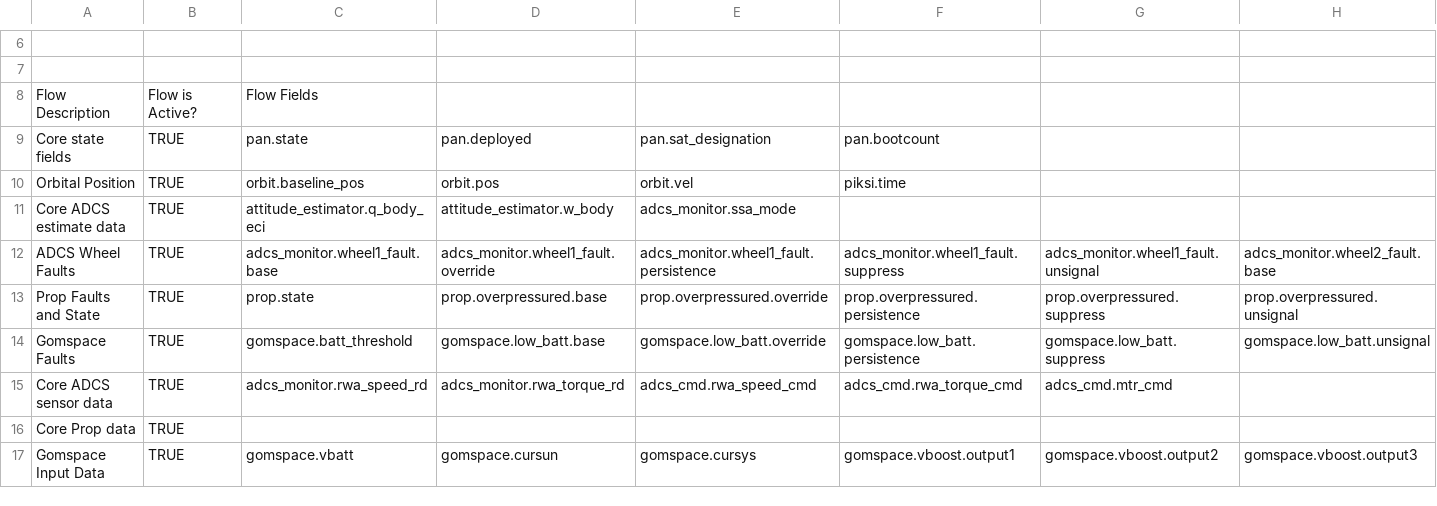
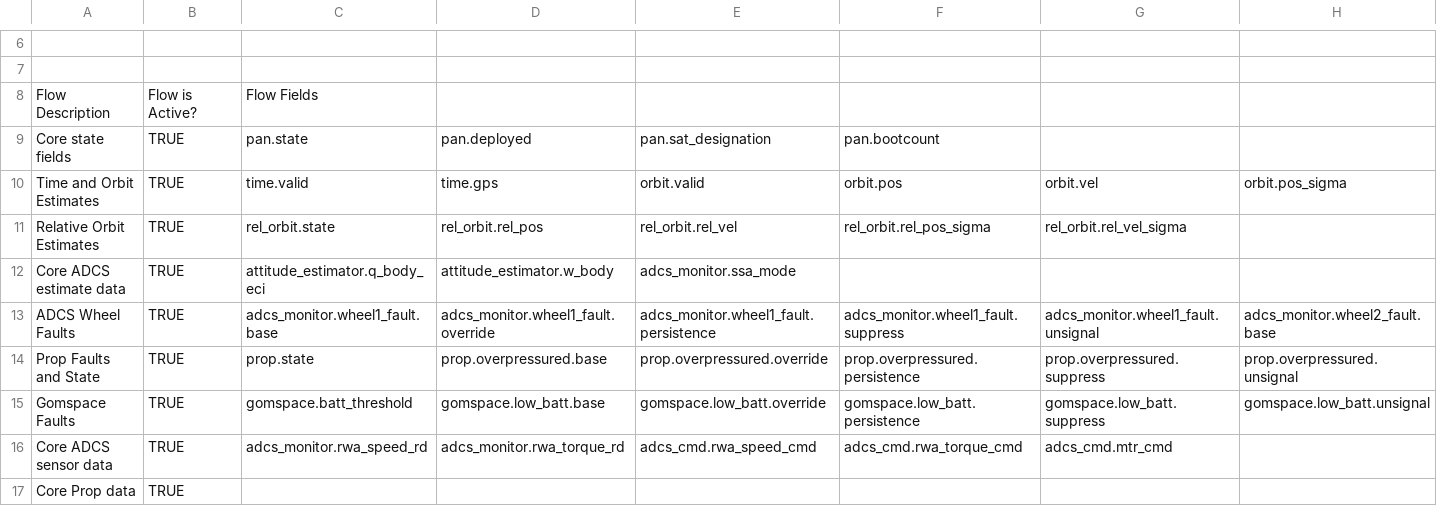
Before and after one commit to pathfinder-for-autonomous-navigation/FlightSoftware, a CSV file: src/flow_data.csv, drawn as a sheet; only a part is shown, gaps mark what is left out; the shorter side is filled out with more unchanged rows; removed rows and columns are numbered as before the commit, all else as after; rows hold the shown columns only; the diff names each change by its address in the sheet, - before the commit and + after, or states it on an @@ line.

```diff
--- a/src/flow_data.csv
+++ b/src/flow_data.csv
-row 10: Orbital Position | TRUE | orbit.baseline_pos | orbit.pos | orbit.vel | piksi.time
+row 10: Time and Orbit Estimates | TRUE | time.valid | time.gps | orbit.valid | orbit.pos | orbit.vel | orbit.pos_sigma
+row 11: Relative Orbit Estimates | TRUE | rel_orbit.state | rel_orbit.rel_pos | rel_orbit.rel_vel | rel_orbit.rel_pos_sigma | rel_orbit.rel_vel_sigma
```
Also changed, not shown: 2 other files.
